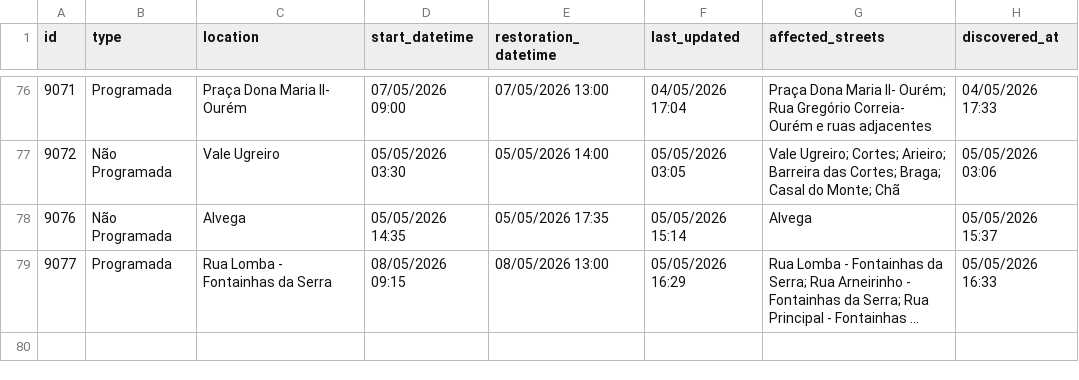
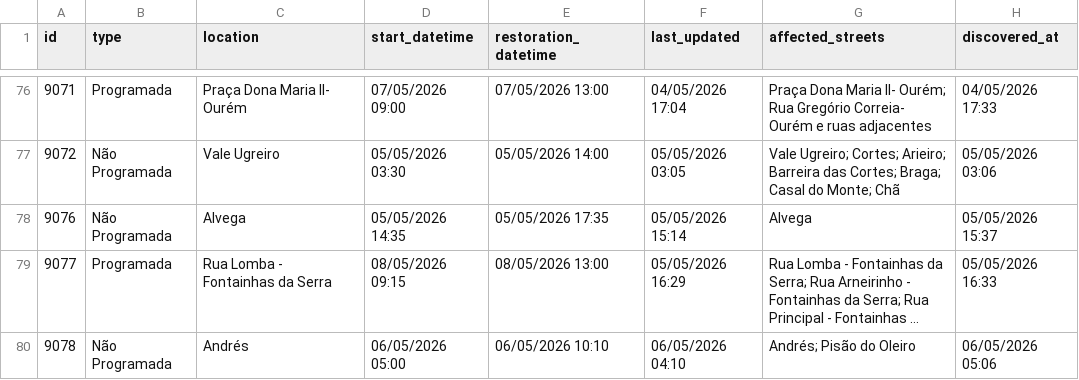
Before and after one commit to gadelhas/ourem.xyz, a CSV file: bewater/interruptions_history.csv, drawn as a sheet; only a part is shown, gaps mark what is left out; long unchanged cells end in …; the diff names each change by its address in the sheet, - before the commit and + after, or states it on an @@ line.

```diff
--- a/bewater/interruptions_history.csv
+++ b/bewater/interruptions_history.csv
+row 80: 9078 | Não Programada | Andrés | 06/05/2026 05:00 | 06/05/2026 10:10 | 06/05/2026 04:10 | Andrés; Pisão do Oleiro | 06/05/2026 05:06
```
Also changed, not shown: 1 other file.
